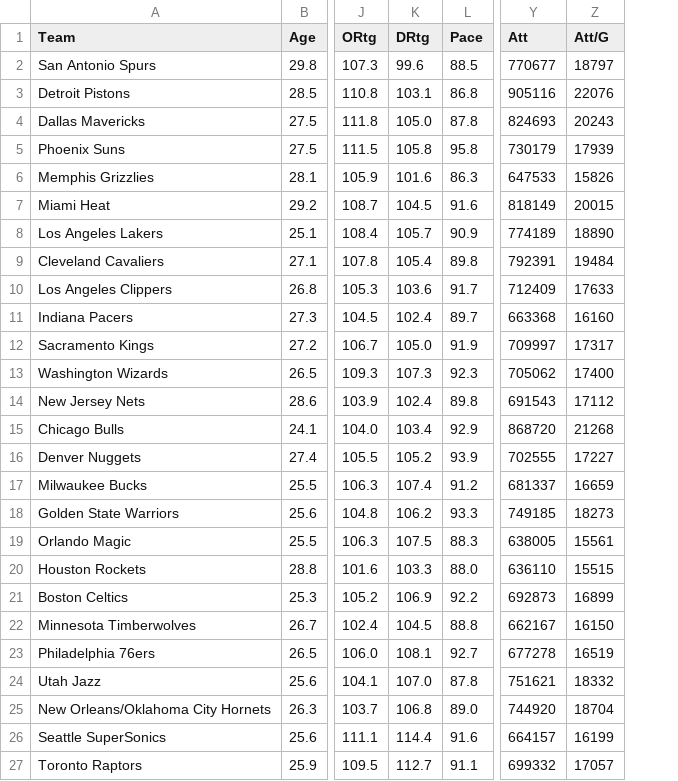
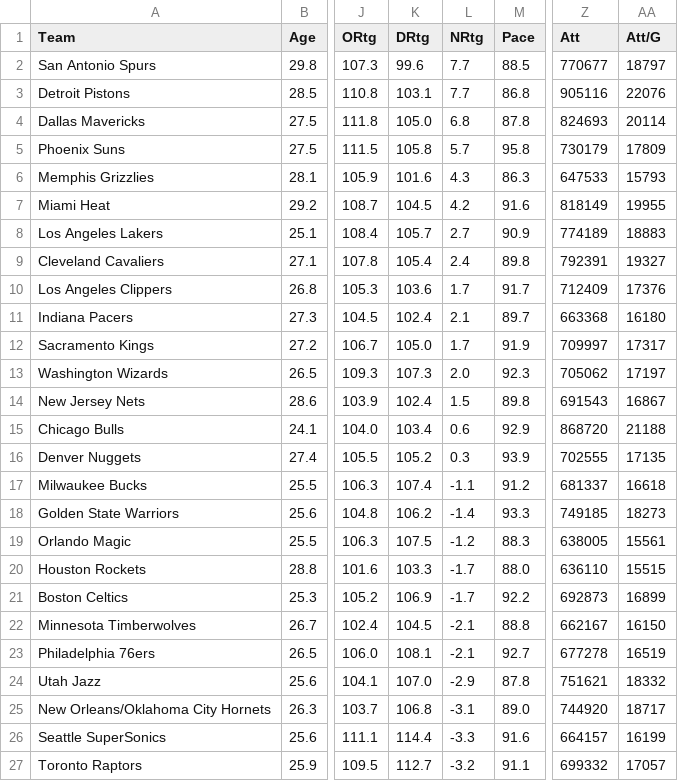
Before and after one commit to gmalim/NBA_analysis, a CSV file: data/NBA_teammisc_2005-2006.csv, drawn as a sheet; only a part is shown, gaps mark what is left out; addresses are those after the commit; the diff names each change by its address in the sheet, - before the commit and + after, or states it on an @@ line.

```diff
--- a/data/NBA_teammisc_2005-2006.csv
+++ b/data/NBA_teammisc_2005-2006.csv
+column L (NRtg), rows 2-27: 7.7 | 7.7 | 6.8 | 5.7 | 4.3 | 4.2 | 2.7 | 2.4 | 1.7 | 2.1 | 1.7 | 2.0 | 1.5 | 0.6 | 0.3 | -1.1 | -1.4 | -1.2 | -1.7 | -1.7 | -2.1 | -2.1 | -2.9 | -3.1 | -3.3 | -3.2
-AA4 (Att/G): 20243
+AA4 (Att/G): 20114
-AA5 (Att/G): 17939
+AA5 (Att/G): 17809
-AA6 (Att/G): 15826
+AA6 (Att/G): 15793
-AA7 (Att/G): 20015
+AA7 (Att/G): 19955
-AA8 (Att/G): 18890
+AA8 (Att/G): 18883
-AA9 (Att/G): 19484
+AA9 (Att/G): 19327
-AA10 (Att/G): 17633
+AA10 (Att/G): 17376
-AA11 (Att/G): 16160
+AA11 (Att/G): 16180
-AA13 (Att/G): 17400
+AA13 (Att/G): 17197
-AA14 (Att/G): 17112
+AA14 (Att/G): 16867
-AA15 (Att/G): 21268
+AA15 (Att/G): 21188
-AA16 (Att/G): 17227
+AA16 (Att/G): 17135
-AA17 (Att/G): 16659
+AA17 (Att/G): 16618
-AA25 (Att/G): 18704
+AA25 (Att/G): 18717
```
Also changed, not shown: data/NBA_teammisc_2004-2005.csv, data/NBA_teammisc_2006-2007.csv, 15 other files.
